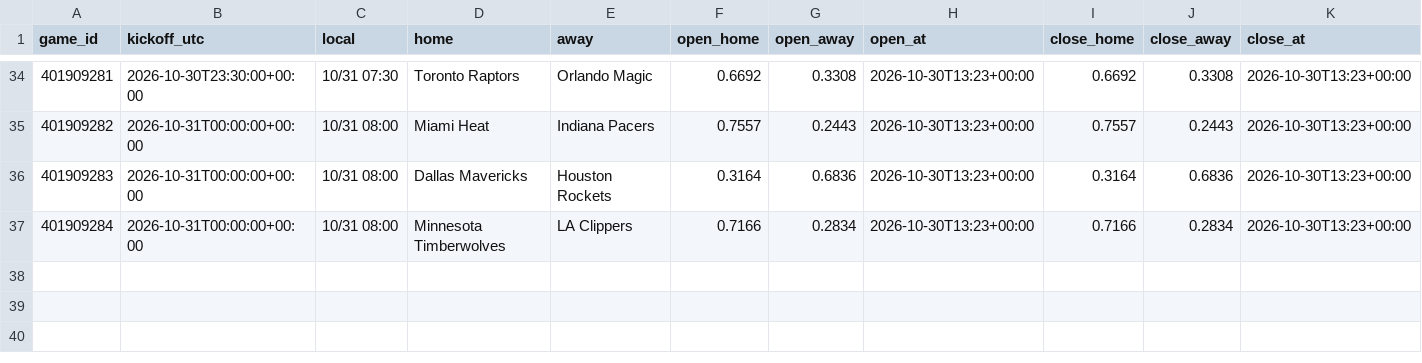
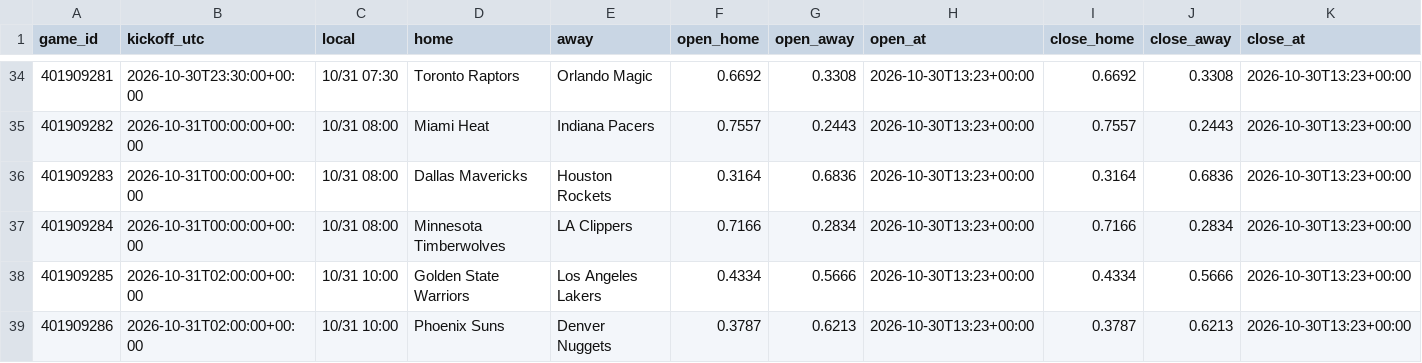
Before and after one commit to panchiyu1-cloud/sports-analyzer, a CSV file: data/reviews/nba.csv, drawn as a sheet; only a part is shown, gaps mark what is left out; rows hold the shown columns only; the diff names each change by its address in the sheet, - before the commit and + after, or states it on an @@ line.

```diff
--- a/data/reviews/nba.csv
+++ b/data/reviews/nba.csv
+row 38: 401909285 | 2026-10-31T02:00:00+00:00 | 10/31 10:00 | Golden State Warriors | Los Angeles Lakers | 0.4334 | 0.5666 | 2026-10-30T13:23+00:00 | 0.4334 | 0.5666 | 2026-10-30T13:23+00:00
+row 39: 401909286 | 2026-10-31T02:00:00+00:00 | 10/31 10:00 | Phoenix Suns | Denver Nuggets | 0.3787 | 0.6213 | 2026-10-30T13:23+00:00 | 0.3787 | 0.6213 | 2026-10-30T13:23+00:00
```
Also changed, not shown: 14 other files.
